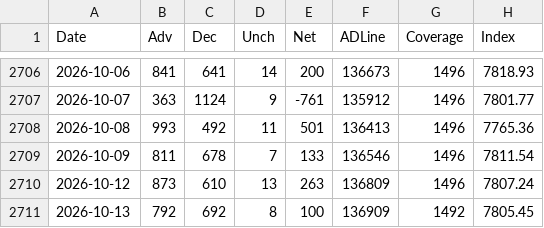
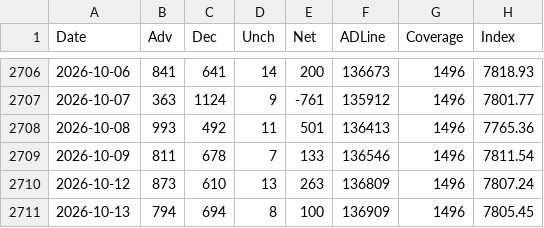
Before and after one commit to Deluxejob/BATS-CO, a CSV file: data/ad_line_sp1500.csv, drawn as a sheet; only a part is shown, gaps mark what is left out.

```diff
--- a/data/ad_line_sp1500.csv
+++ b/data/ad_line_sp1500.csv
@@ -2710,2 +2710,2 @@ Date,Adv,Dec,Unch,Net,ADLine,Coverage,Index
 2026-10-12,873,610,13,263,136809,1496,7807.24
-2026-10-13,792,692,8,100,136909,1492,7805.45
+2026-10-13,794,694,8,100,136909,1496,7805.45
```
Also changed, not shown: data/gold.csv, data/oil.csv, 20 other files.
